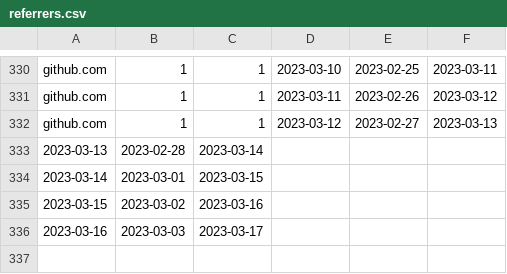
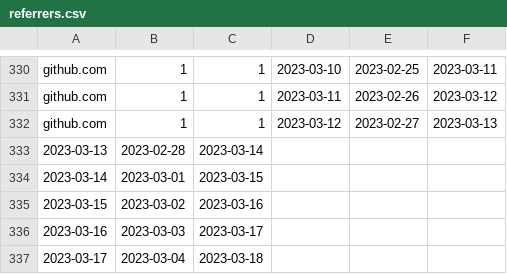
Before and after one commit to emitanaka/actions, a CSV file: data/referrers.csv, drawn as a sheet; only a part is shown, gaps mark what is left out.

```diff
--- a/data/referrers.csv
+++ b/data/referrers.csv
@@ -336 +336,2 @@
 2023-03-16,2023-03-03,2023-03-17
+2023-03-17,2023-03-04,2023-03-18
```
Also changed, not shown: data/clones.csv, data/paths.csv, 3 other files.
